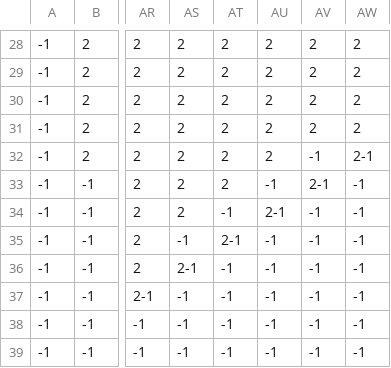
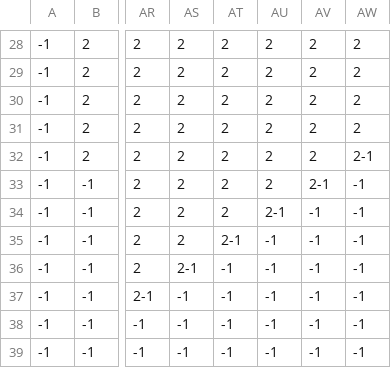
Before and after one commit to frankllama/Survival-Slayer, a CSV file: map/FirstLevelData_Entities.csv, drawn as a sheet; only a part is shown, gaps mark what is left out; the diff names each change by its address in the sheet, - before the commit and + after, or states it on an @@ line.

Commit message:
finished fixing bugs

```diff
--- a/map/FirstLevelData_Entities.csv
+++ b/map/FirstLevelData_Entities.csv
-AV32: -1
+AV32: 2
-AU33: -1
+AU33: 2
-AT34: -1
+AT34: 2
-AS35: -1
+AS35: 2
```
